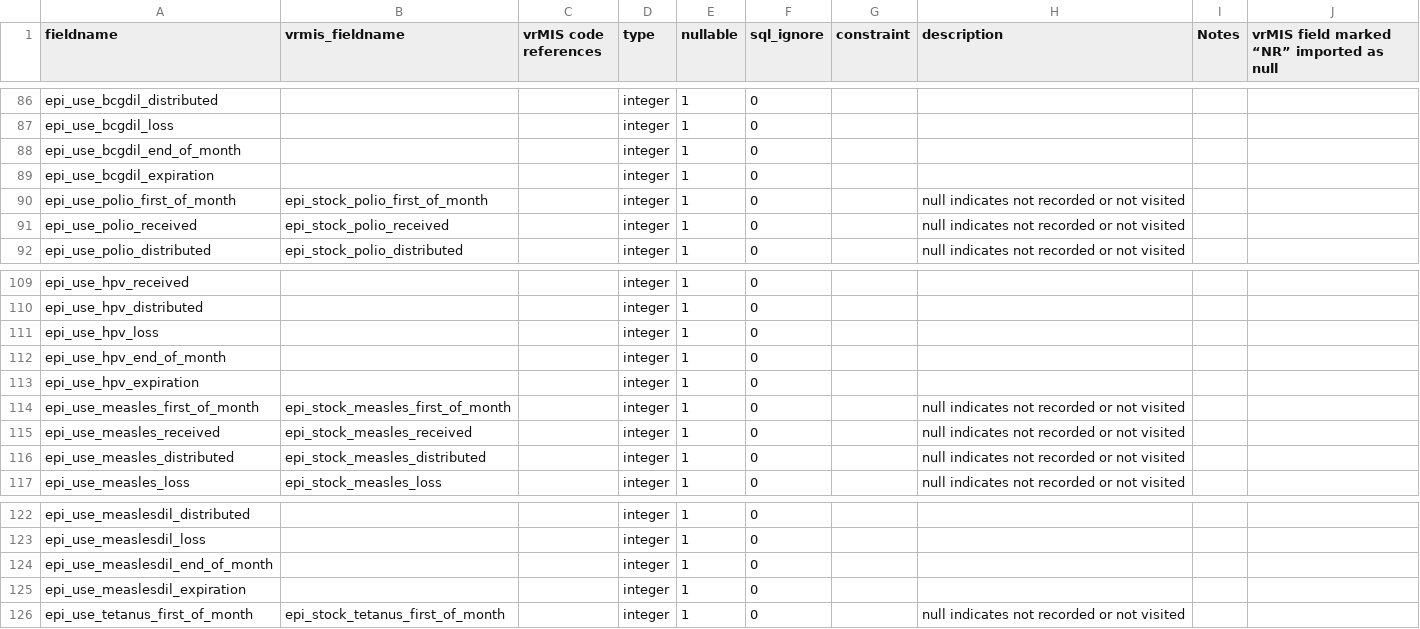
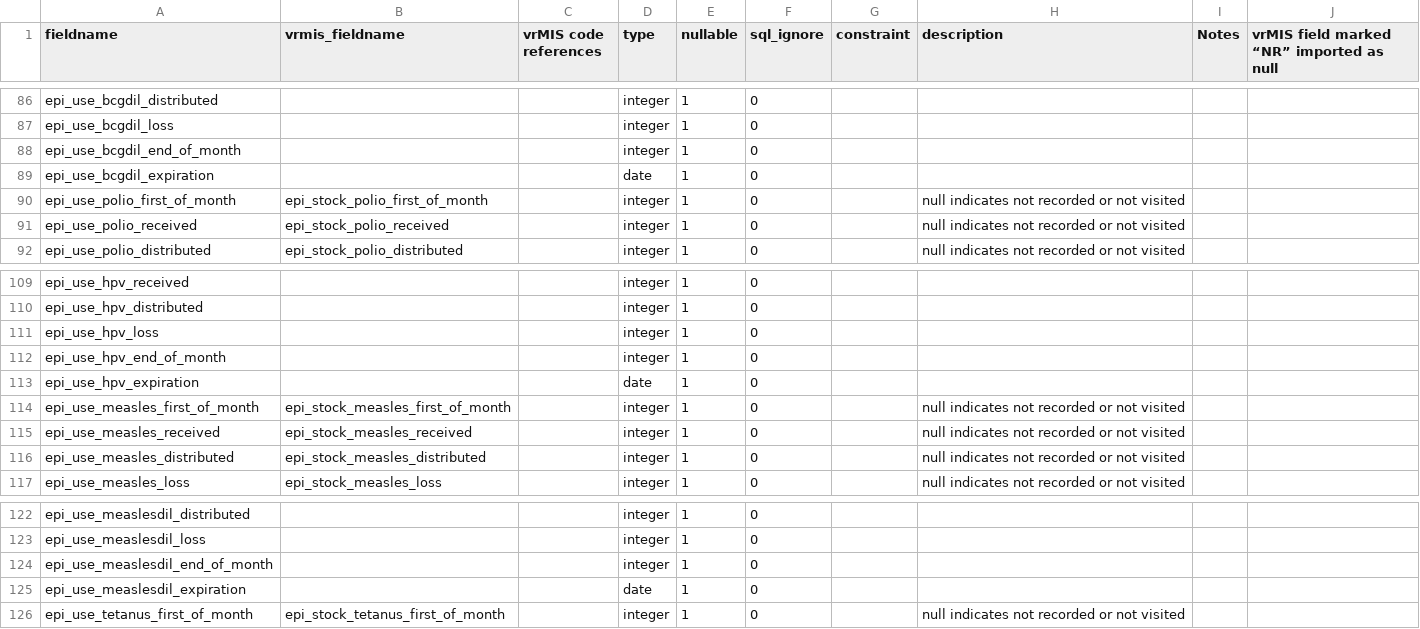
Before and after one commit to villagereach/openlmis-distributions-etl, a CSV file: fieldmap.csv, drawn as a sheet; only a part is shown, gaps mark what is left out.

Commit message:
Update fieldmap definition.

```diff
--- a/fieldmap.csv
+++ b/fieldmap.csv
@@ -88,3 +88,3 @@ epi_use_bcgdil_loss,,,integer,1,0,,,,
 epi_use_bcgdil_end_of_month,,,integer,1,0,,,,
-epi_use_bcgdil_expiration,,,integer,1,0,,,,
+epi_use_bcgdil_expiration,,,date,1,0,,,,
 epi_use_polio_first_of_month,epi_stock_polio_first_of_month,,integer,1,0,,null indicates not recorded or not visited,,
@@ -112,3 +112,3 @@ epi_use_hpv_loss,,,integer,1,0,,,,
 epi_use_hpv_end_of_month,,,integer,1,0,,,,
-epi_use_hpv_expiration,,,integer,1,0,,,,
+epi_use_hpv_expiration,,,date,1,0,,,,
 epi_use_measles_first_of_month,epi_stock_measles_first_of_month,,integer,1,0,,null indicates not recorded or not visited,,
@@ -124,3 +124,3 @@ epi_use_measlesdil_loss,,,integer,1,0,,,,
 epi_use_measlesdil_end_of_month,,,integer,1,0,,,,
-epi_use_measlesdil_expiration,,,integer,1,0,,,,
+epi_use_measlesdil_expiration,,,date,1,0,,,,
 epi_use_tetanus_first_of_month,epi_stock_tetanus_first_of_month,,integer,1,0,,null indicates not recorded or not visited,,
```
